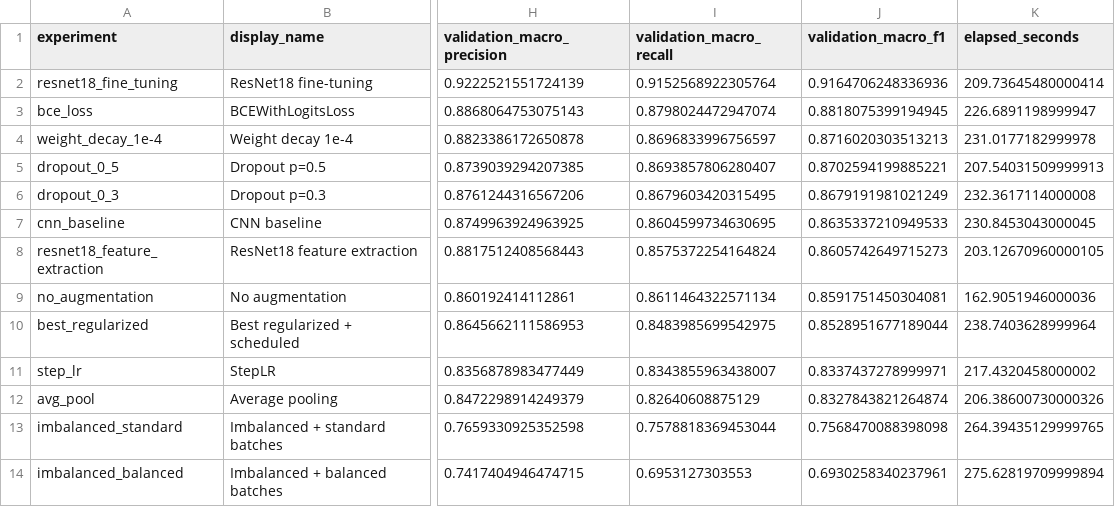
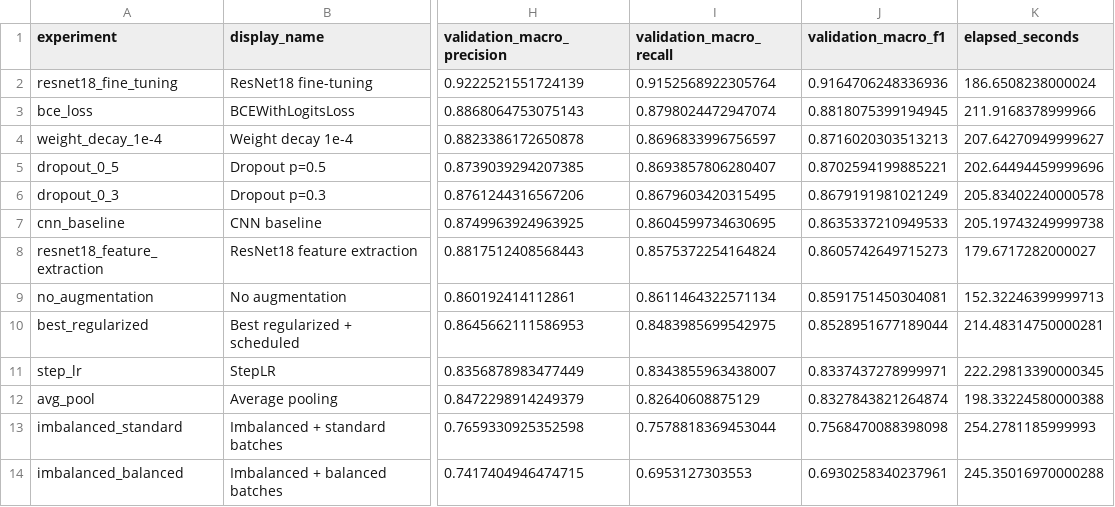
Before and after one commit to EbrahimNouri/TrafficVehicle, a CSV file: artifacts/results/experiment_summary.csv, drawn as a sheet; only a part is shown, gaps mark what is left out; the diff names each change by its address in the sheet, - before the commit and + after, or states it on an @@ line.

```diff
--- a/artifacts/results/experiment_summary.csv
+++ b/artifacts/results/experiment_summary.csv
-K2 (elapsed_seconds): 209.73645480000414
+K2 (elapsed_seconds): 186.6508238000024
-K3 (elapsed_seconds): 226.6891198999947
+K3 (elapsed_seconds): 211.9168378999966
-K4 (elapsed_seconds): 231.0177182999978
+K4 (elapsed_seconds): 207.64270949999627
-K5 (elapsed_seconds): 207.54031509999913
+K5 (elapsed_seconds): 202.64494459999696
-K6 (elapsed_seconds): 232.3617114000008
+K6 (elapsed_seconds): 205.83402240000578
-K7 (elapsed_seconds): 230.8453043000045
+K7 (elapsed_seconds): 205.19743249999738
-K8 (elapsed_seconds): 203.12670960000105
+K8 (elapsed_seconds): 179.6717282000027
-K9 (elapsed_seconds): 162.9051946000036
+K9 (elapsed_seconds): 152.32246399999713
-K10 (elapsed_seconds): 238.7403628999964
+K10 (elapsed_seconds): 214.48314750000281
-K11 (elapsed_seconds): 217.4320458000002
+K11 (elapsed_seconds): 222.29813390000345
-K12 (elapsed_seconds): 206.38600730000326
+K12 (elapsed_seconds): 198.33224580000388
-K13 (elapsed_seconds): 264.39435129999765
+K13 (elapsed_seconds): 254.2781185999993
-K14 (elapsed_seconds): 275.62819709999894
+K14 (elapsed_seconds): 245.35016970000288
```
Also changed, not shown: 8 other files.
